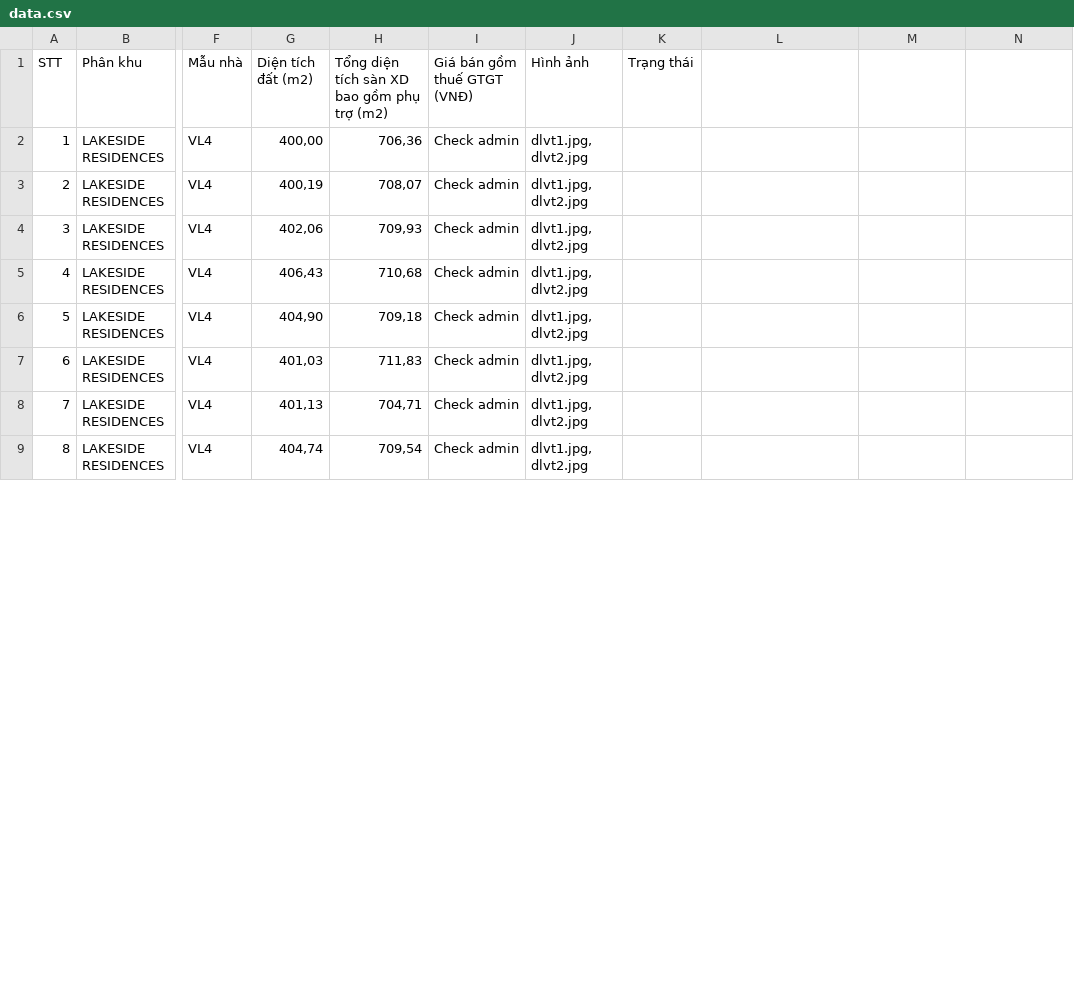
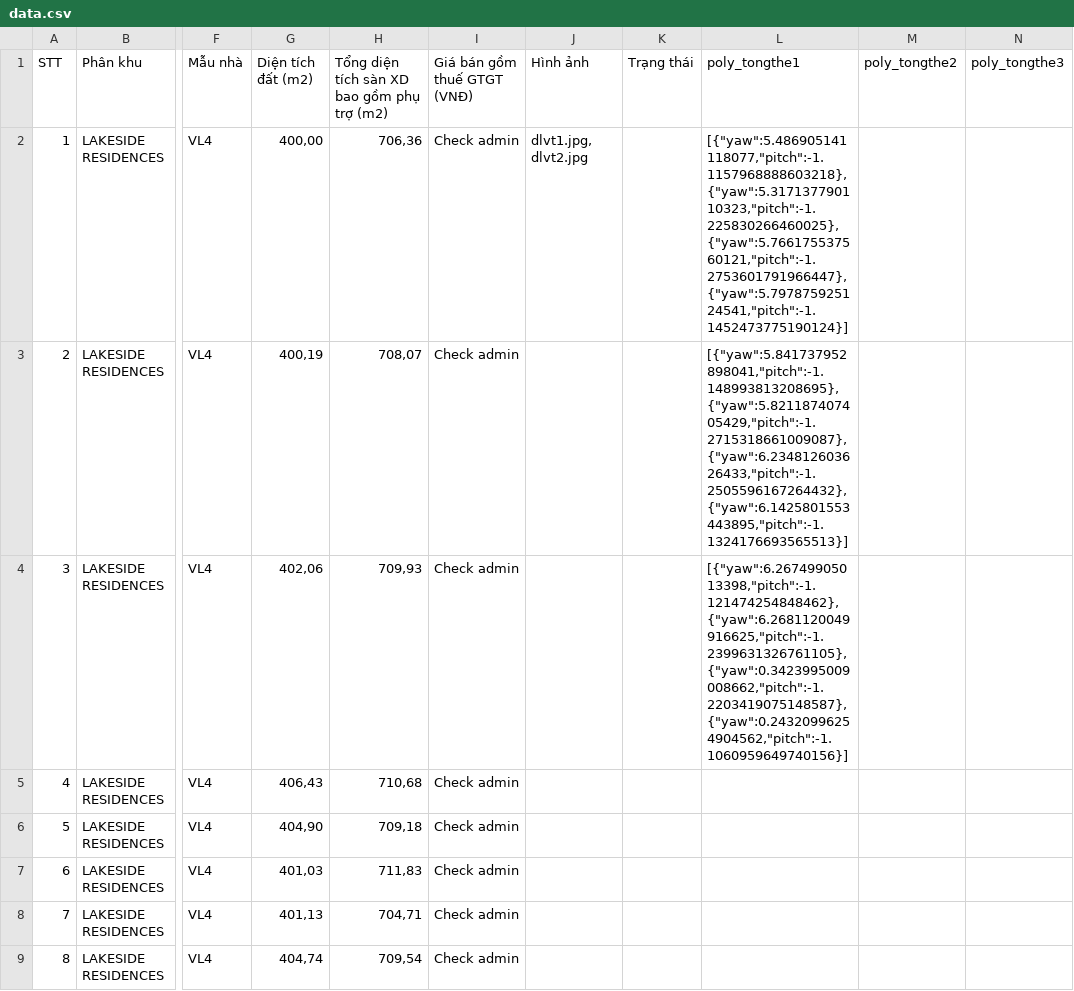
Before and after one commit to AnVietHomes/ThanhXuan, a CSV file: data.csv, drawn as a sheet; only a part is shown, gaps mark what is left out; the diff covers the shown part only; the diff names each change by its address in the sheet, - before the commit and + after, or states it on an @@ line.

Commit message:
Add files via upload

```diff
--- a/data.csv
+++ b/data.csv
-L1: (empty)
+L1: poly_tongthe1
-M1: (empty)
+M1: poly_tongthe2
-N1: (empty)
+N1: poly_tongthe3
-L2 (poly_tongthe1): (empty)
+L2 (poly_tongthe1): [{"yaw":5.486905141118077,"pitch":-1.1157968888603218},{"yaw":5.317137790110323,"pitch":-1.225830266460025},{"yaw":5.766175537560121,"pitch":-1.2753601791966447},{"yaw":5.797875925124541,"pitch":-1.1452473775190124}]
-J3:J9 (Hình ảnh): dlvt1.jpg, dlvt2.jpg
+J3:J9 (Hình ảnh): (empty)
-L3 (poly_tongthe1): (empty)
+L3 (poly_tongthe1): [{"yaw":5.841737952898041,"pitch":-1.148993813208695},{"yaw":5.821187407405429,"pitch":-1.2715318661009087},{"yaw":6.234812603626433,"pitch":-1.2505596167264432},{"yaw":6.1425801553443895,"pitch":-1.1324176693565513}]
-L4 (poly_tongthe1): (empty)
+L4 (poly_tongthe1): [{"yaw":6.26749905013398,"pitch":-1.121474254848462},{"yaw":6.2681120049916625,"pitch":-1.2399631326761105},{"yaw":0.3423995009008662,"pitch":-1.2203419075148587},{"yaw":0.24320996254904562,"pitch":-1.1060959649740156}]
```
Also changed, not shown: 10 edited cells elsewhere in this file.
